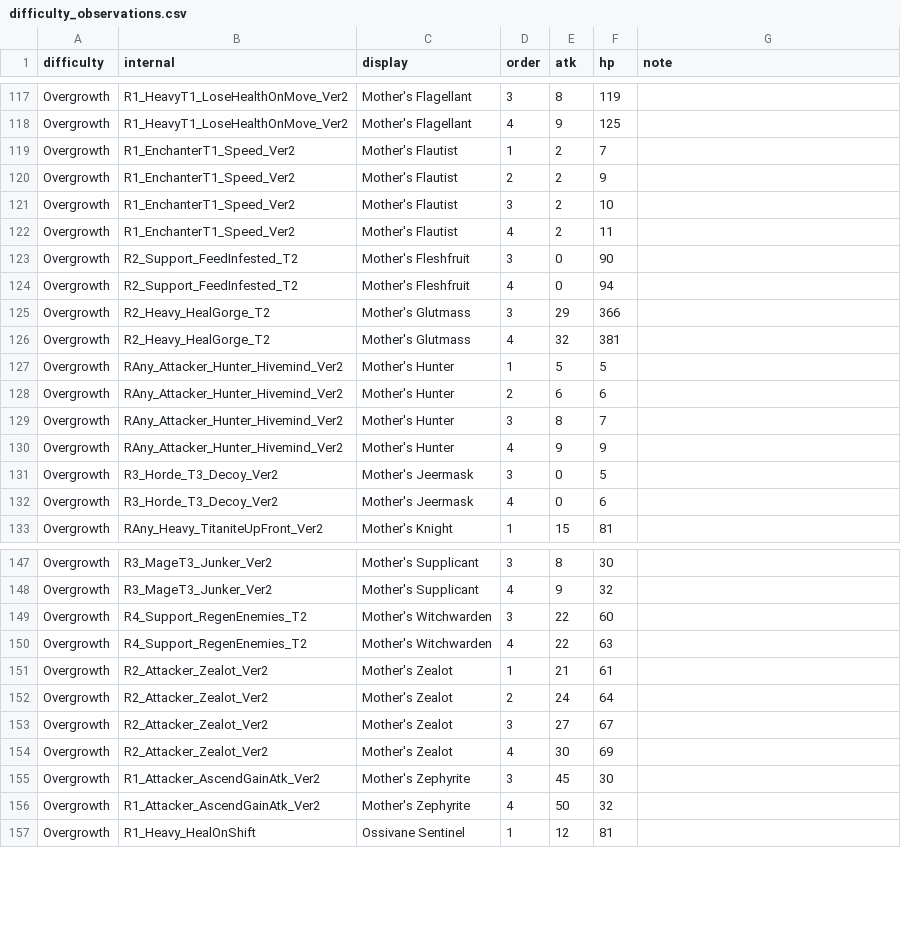
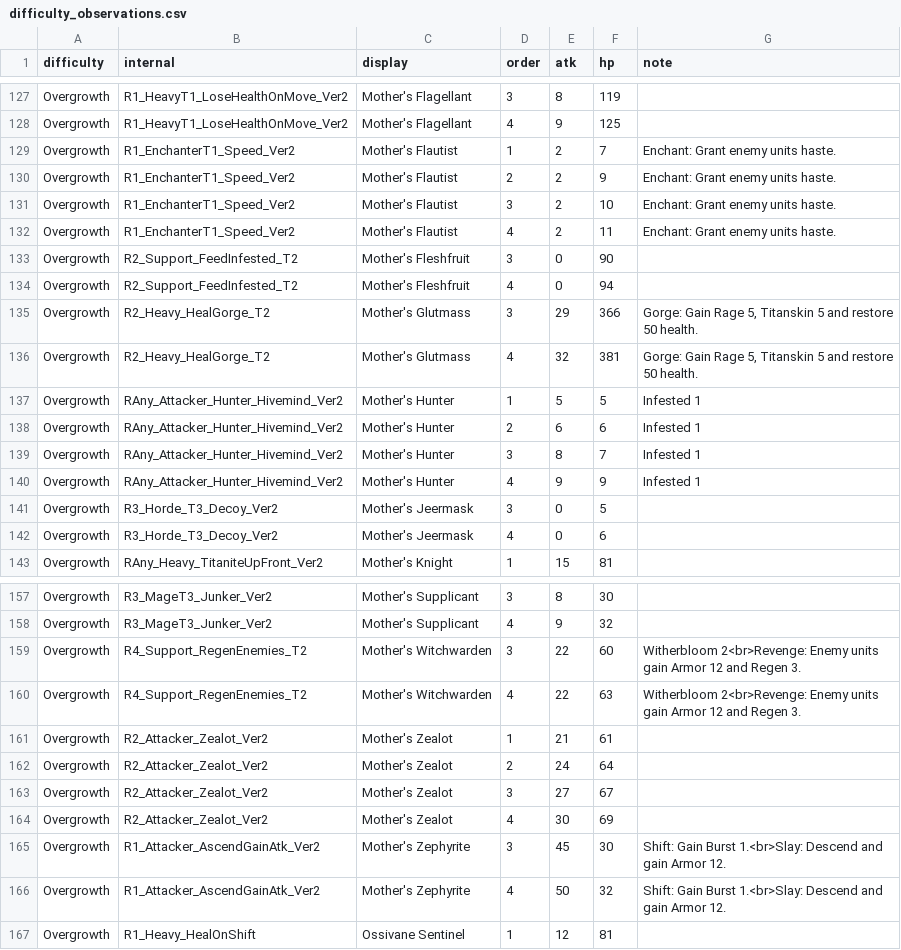
Before and after one commit to mashpanic/sstracker, a CSV file: difficulty_observations.csv, drawn as a sheet; only a part is shown, gaps mark what is left out; the diff covers the shown part only.

```diff
--- a/difficulty_observations.csv
+++ b/difficulty_observations.csv
@@ -118,14 +128,14 @@ Overgrowth,R1_HeavyT1_LoseHealthOnMove_Ver2,Mother's Flagellant,3,8,119,
 Overgrowth,R1_HeavyT1_LoseHealthOnMove_Ver2,Mother's Flagellant,4,9,125,
-Overgrowth,R1_EnchanterT1_Speed_Ver2,Mother's Flautist,1,2,7,
-Overgrowth,R1_EnchanterT1_Speed_Ver2,Mother's Flautist,2,2,9,
-Overgrowth,R1_EnchanterT1_Speed_Ver2,Mother's Flautist,3,2,10,
-Overgrowth,R1_EnchanterT1_Speed_Ver2,Mother's Flautist,4,2,11,
+Overgrowth,R1_EnchanterT1_Speed_Ver2,Mother's Flautist,1,2,7,Enchant: Grant enemy units haste.
+Overgrowth,R1_EnchanterT1_Speed_Ver2,Mother's Flautist,2,2,9,Enchant: Grant enemy units haste.
+Overgrowth,R1_EnchanterT1_Speed_Ver2,Mother's Flautist,3,2,10,Enchant: Grant enemy units haste.
+Overgrowth,R1_EnchanterT1_Speed_Ver2,Mother's Flautist,4,2,11,Enchant: Grant enemy units haste.
 Overgrowth,R2_Support_FeedInfested_T2,Mother's Fleshfruit,3,0,90,
 Overgrowth,R2_Support_FeedInfested_T2,Mother's Fleshfruit,4,0,94,
-Overgrowth,R2_Heavy_HealGorge_T2,Mother's Glutmass,3,29,366,
-Overgrowth,R2_Heavy_HealGorge_T2,Mother's Glutmass,4,32,381,
-Overgrowth,RAny_Attacker_Hunter_Hivemind_Ver2,Mother's Hunter,1,5,5,
-Overgrowth,RAny_Attacker_Hunter_Hivemind_Ver2,Mother's Hunter,2,6,6,
-Overgrowth,RAny_Attacker_Hunter_Hivemind_Ver2,Mother's Hunter,3,8,7,
-Overgrowth,RAny_Attacker_Hunter_Hivemind_Ver2,Mother's Hunter,4,9,9,
+Overgrowth,R2_Heavy_HealGorge_T2,Mother's Glutmass,3,29,366,"Gorge: Gain Rage 5, Titanskin 5 and restore 50 health."
+Overgrowth,R2_Heavy_HealGorge_T2,Mother's Glutmass,4,32,381,"Gorge: Gain Rage 5, Titanskin 5 and restore 50 health."
+Overgrowth,RAny_Attacker_Hunter_Hivemind_Ver2,Mother's Hunter,1,5,5,Infested 1
+Overgrowth,RAny_Attacker_Hunter_Hivemind_Ver2,Mother's Hunter,2,6,6,Infested 1
+Overgrowth,RAny_Attacker_Hunter_Hivemind_Ver2,Mother's Hunter,3,8,7,Infested 1
+Overgrowth,RAny_Attacker_Hunter_Hivemind_Ver2,Mother's Hunter,4,9,9,Infested 1
 Overgrowth,R3_Horde_T3_Decoy_Ver2,Mother's Jeermask,3,0,5,
@@ -148,4 +158,4 @@ Overgrowth,R3_MageT3_Junker_Ver2,Mother's Supplicant,3,8,30,
 Overgrowth,R3_MageT3_Junker_Ver2,Mother's Supplicant,4,9,32,
-Overgrowth,R4_Support_RegenEnemies_T2,Mother's Witchwarden,3,22,60,
-Overgrowth,R4_Support_RegenEnemies_T2,Mother's Witchwarden,4,22,63,
+Overgrowth,R4_Support_RegenEnemies_T2,Mother's Witchwarden,3,22,60,Witherbloom 2<br>Revenge: Enemy units gain Armor 12 and Regen 3.
+Overgrowth,R4_Support_RegenEnemies_T2,Mother's Witchwarden,4,22,63,Witherbloom 2<br>Revenge: Enemy units gain Armor 12 and Regen 3.
 Overgrowth,R2_Attacker_Zealot_Ver2,Mother's Zealot,1,21,61,
@@ -154,4 +164,4 @@ Overgrowth,R2_Attacker_Zealot_Ver2,Mother's Zealot,3,27,67,
 Overgrowth,R2_Attacker_Zealot_Ver2,Mother's Zealot,4,30,69,
-Overgrowth,R1_Attacker_AscendGainAtk_Ver2,Mother's Zephyrite,3,45,30,
-Overgrowth,R1_Attacker_AscendGainAtk_Ver2,Mother's Zephyrite,4,50,32,
+Overgrowth,R1_Attacker_AscendGainAtk_Ver2,Mother's Zephyrite,3,45,30,Shift: Gain Burst 1.<br>Slay: Descend and gain Armor 12.
+Overgrowth,R1_Attacker_AscendGainAtk_Ver2,Mother's Zephyrite,4,50,32,Shift: Gain Burst 1.<br>Slay: Descend and gain Armor 12.
 Overgrowth,R1_Heavy_HealOnShift,Ossivane Sentinel,1,12,81,
```
Also changed, not shown: 10 added rows and 72 edited cells elsewhere in this file.
